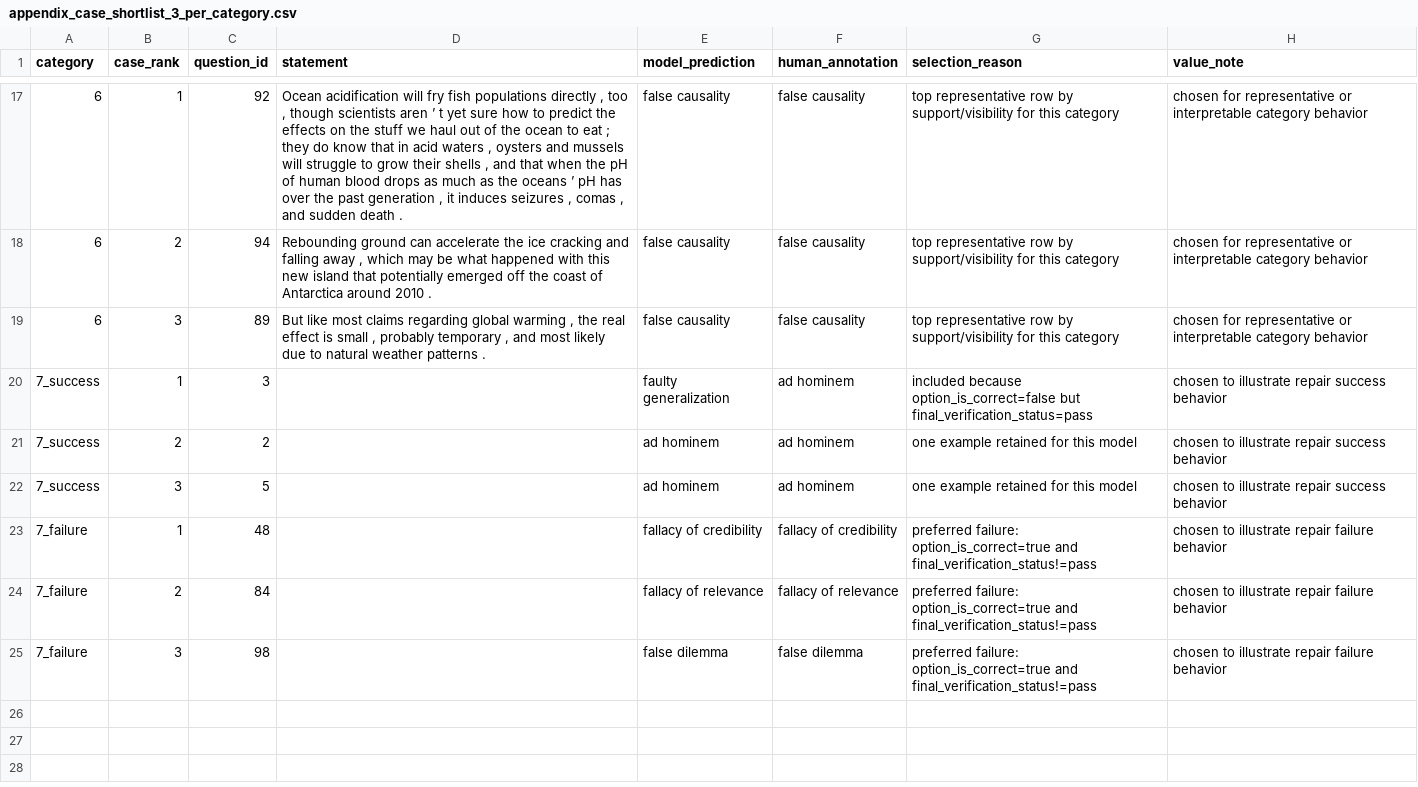
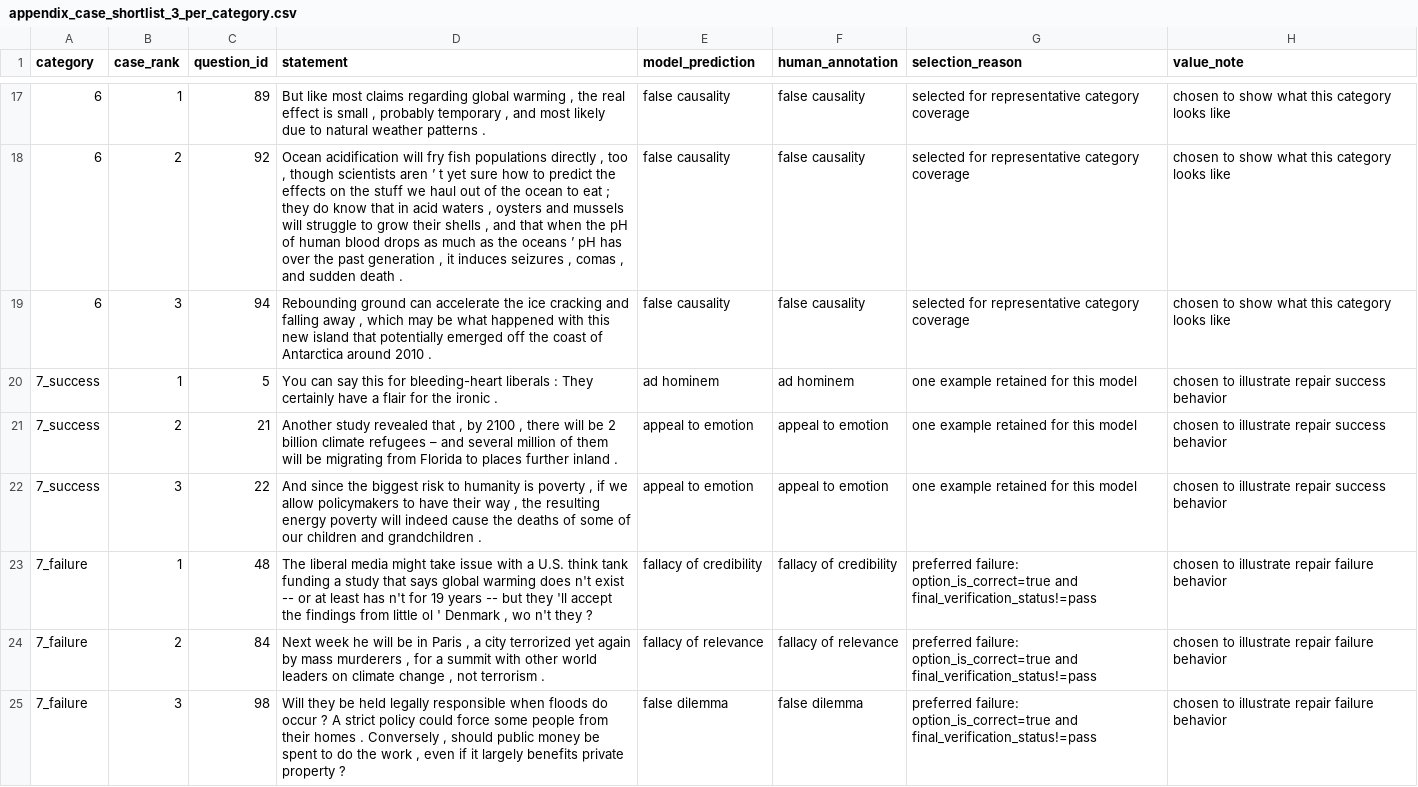
Before and after one commit to D3-Laboratory/ForEx, a CSV file: case_study/appendix_case_shortlist_3_per_category.csv, drawn as a sheet; only a part is shown, gaps mark what is left out; the diff covers the shown part only.

Commit message:
refresh category 7 statements and avoid repeated success examples

```diff
--- a/case_study/appendix_case_shortlist_3_per_category.csv
+++ b/case_study/appendix_case_shortlist_3_per_category.csv
@@ -17,9 +17,9 @@ category,case_rank,question_id,statement,model_prediction,human_annotation,selec
-6,1,92,"Ocean acidification will fry fish populations directly , too , though scientists aren ’ t yet sure how to predict the effects on the stuff we haul out of the ocean to eat ; they do know that in acid waters , oysters and mussels will struggle to grow their shells , and that when the pH of human blood drops as much as the oceans ’ pH has over the past generation , it induces seizures , comas , and sudden death .",false causality,false causality,top representative row by support/visibility for this category,chosen for representative or interpretable category behavior
-6,2,94,"Rebounding ground can accelerate the ice cracking and falling away , which may be what happened with this new island that potentially emerged off the coast of Antarctica around 2010 .",false causality,false causality,top representative row by support/visibility for this category,chosen for representative or interpretable category behavior
-6,3,89,"But like most claims regarding global warming , the real effect is small , probably temporary , and most likely due to natural weather patterns .",false causality,false causality,top representative row by support/visibility for this category,chosen for representative or interpretable category behavior
-7_success,1,3,,faulty generalization,ad hominem,included because option_is_correct=false but final_verification_status=pass,chosen to illustrate repair success behavior
-7_success,2,2,,ad hominem,ad hominem,one example retained for this model,chosen to illustrate repair success behavior
-7_success,3,5,,ad hominem,ad hominem,one example retained for this model,chosen to illustrate repair success behavior
-7_failure,1,48,,fallacy of credibility,fallacy of credibility,preferred failure: option_is_correct=true and final_verification_status!=pass,chosen to illustrate repair failure behavior
-7_failure,2,84,,fallacy of relevance,fallacy of relevance,preferred failure: option_is_correct=true and final_verification_status!=pass,chosen to illustrate repair failure behavior
-7_failure,3,98,,false dilemma,false dilemma,preferred failure: option_is_correct=true and final_verification_status!=pass,chosen to illustrate repair failure behavior
+6,1,89,"But like most claims regarding global warming , the real effect is small , probably temporary , and most likely due to natural weather patterns .",false causality,false causality,selected for representative category coverage,chosen to show what this category looks like
+6,2,92,"Ocean acidification will fry fish populations directly , too , though scientists aren ’ t yet sure how to predict the effects on the stuff we haul out of the ocean to eat ; they do know that in acid waters , oysters and mussels will struggle to grow their shells , and that when the pH of human blood drops as much as the oceans ’ pH has over the past generation , it induces seizures , comas , and sudden death .",false causality,false causality,selected for representative category coverage,chosen to show what this category looks like
+6,3,94,"Rebounding ground can accelerate the ice cracking and falling away , which may be what happened with this new island that potentially emerged off the coast of Antarctica around 2010 .",false causality,false causality,selected for representative category coverage,chosen to show what this category looks like
+7_success,1,5,You can say this for bleeding-heart liberals : They certainly have a flair for the ironic .,ad hominem,ad hominem,one example retained for this model,chosen to illustrate repair success behavior
+7_success,2,21,"Another study revealed that , by 2100 , there will be 2 billion climate refugees – and several million of them will be migrating from Florida to places further inland .",appeal to emotion,appeal to emotion,one example retained for this model,chosen to illustrate repair success behavior
+7_success,3,22,"And since the biggest risk to humanity is poverty , if we allow policymakers to have their way , the resulting energy poverty will indeed cause the deaths of some of our children and grandchildren .",appeal to emotion,appeal to emotion,one example retained for this model,chosen to illustrate repair success behavior
+7_failure,1,48,"The liberal media might take issue with a U.S. think tank funding a study that says global warming does n't exist -- or at least has n't for 19 years -- but they 'll accept the findings from little ol ' Denmark , wo n't they ?",fallacy of credibility,fallacy of credibility,preferred failure: option_is_correct=true and final_verification_status!=pass,chosen to illustrate repair failure behavior
+7_failure,2,84,"Next week he will be in Paris , a city terrorized yet again by mass murderers , for a summit with other world leaders on climate change , not terrorism .",fallacy of relevance,fallacy of relevance,preferred failure: option_is_correct=true and final_verification_status!=pass,chosen to illustrate repair failure behavior
+7_failure,3,98,"Will they be held legally responsible when floods do occur ? A strict policy could force some people from their homes . Conversely , should public money be spent to do the work , even if it largely benefits private property ?",false dilemma,false dilemma,preferred failure: option_is_correct=true and final_verification_status!=pass,chosen to illustrate repair failure behavior
```
Also changed, not shown: 4 added rows, 4 removed rows and 29 edited cells elsewhere in this file, 1 other file.
